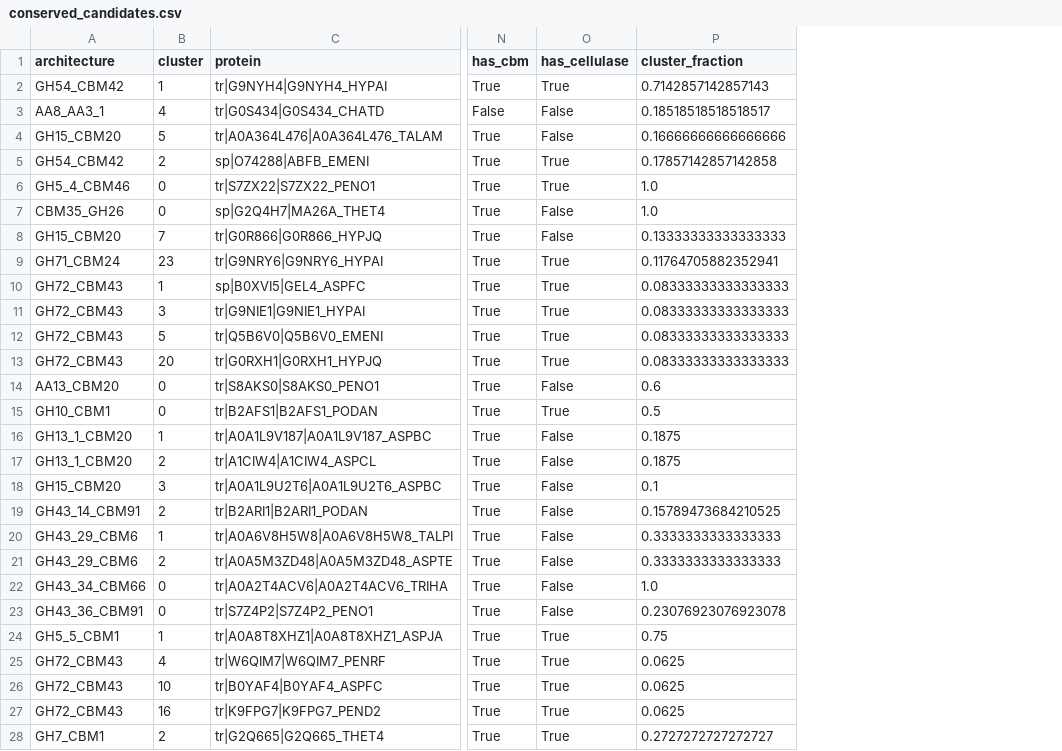
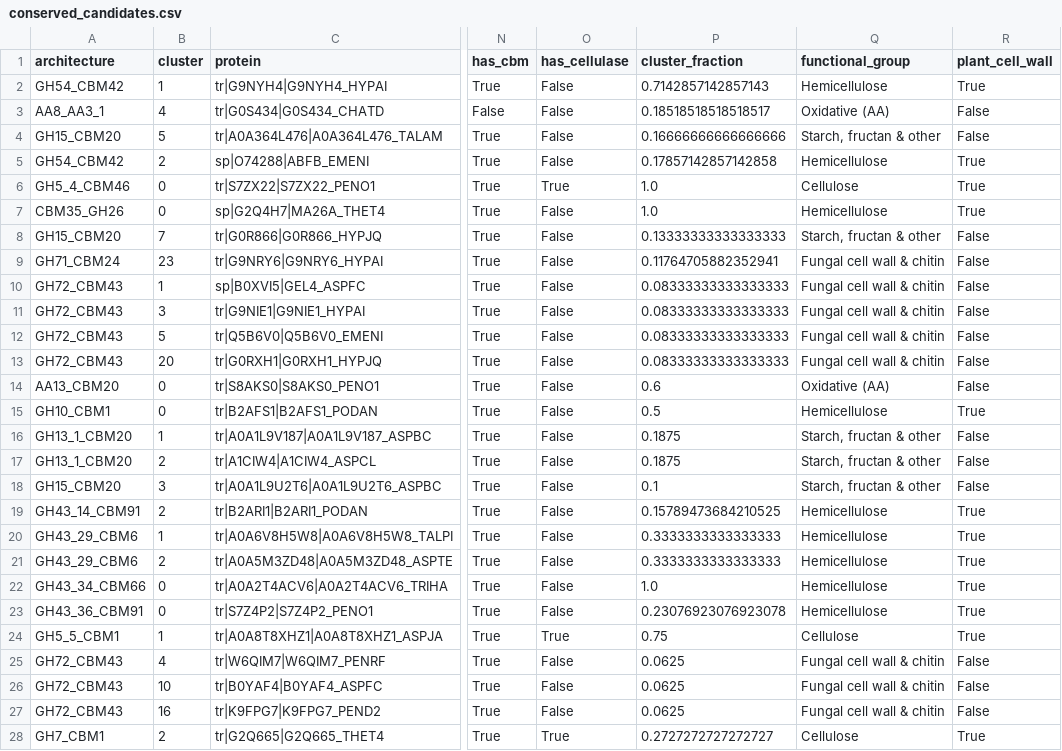
Before and after one commit to Teaholicus/fungal-multidomain-cazyme-mining, a CSV file: results/tables/conserved_candidates.csv, drawn as a sheet; only a part is shown, gaps mark what is left out; the diff names each change by its address in the sheet, - before the commit and + after, or states it on an @@ line.

```diff
--- a/results/tables/conserved_candidates.csv
+++ b/results/tables/conserved_candidates.csv
+column Q (functional_group), rows 2-28: Hemicellulose | Oxidative (AA) | Starch, fructan & other | Hemicellulose | Cellulose | Hemicellulose | Starch, fructan & other | Fungal cell wall & chitin | Fungal cell wall & chitin | Fungal cell wall & chitin | Fungal cell wall & chitin | Fungal cell wall & chitin | Oxidative (AA) | Hemicellulose | Starch, fructan & other | Starch, fructan & other | Starch, fructan & other | Hemicellulose | Hemicellulose | Hemicellulose | Hemicellulose | Hemicellulose | Cellulose | Fungal cell wall & chitin | Fungal cell wall & chitin | Fungal cell wall & chitin | Cellulose
+column R (plant_cell_wall), rows 2-28: True | False | False | True | True | True | False | False | False | False | False | False | False | True | False | False | False | True | True | True | True | True | True | False | False | False | True
-O2 (has_cellulase): True
+O2 (has_cellulase): False
-O5 (has_cellulase): True
+O5 (has_cellulase): False
-O9:O13 (has_cellulase): True
+O9:O13 (has_cellulase): False
-O15 (has_cellulase): True
+O15 (has_cellulase): False
-O25:O27 (has_cellulase): True
+O25:O27 (has_cellulase): False
```
Also changed, not shown: results/tables/architecture_summary.csv, results/tables/biomass_architectures.csv, 14 other files.
